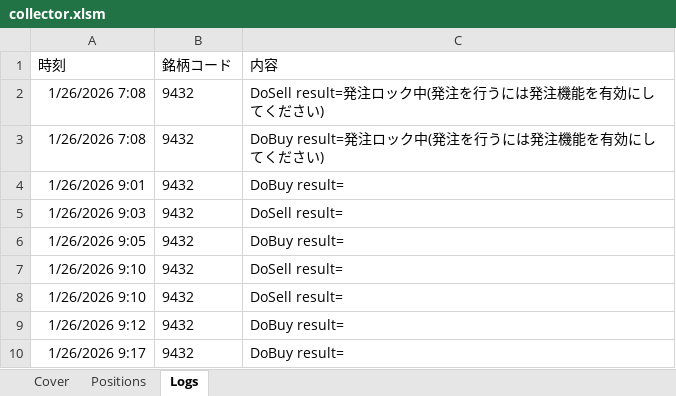
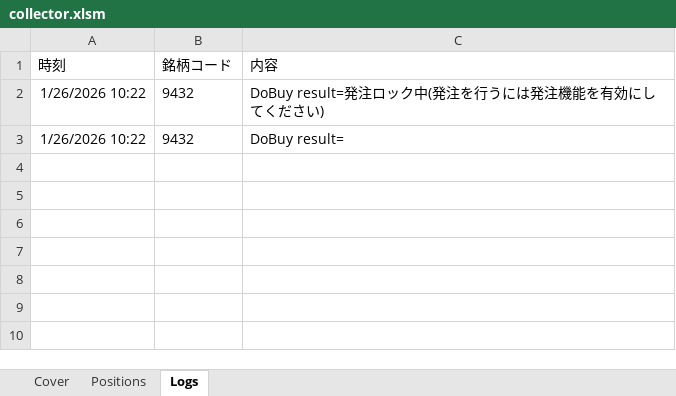
Before and after one commit to bitwalk123/kabuto, an Excel workbook: collector.xlsm, sheet Logs, drawn as a sheet; values as stored, in another font and other column widths than the file's, no borders; removed rows and columns are numbered as before the commit, all else as after; the diff names each change by its address in the sheet, - before the commit and + after, or states it on an @@ line.

```diff
--- a/collector.xlsm (sheet Logs)
+++ b/collector.xlsm (sheet Logs)
-row 2: 1/26/2026 7:08 | 9432 | DoSell result=発注ロック中(発注を行うには発注機能を有効にしてください)
-A2 (時刻): 1/26/2026 7:08
+A2 (時刻): 1/26/2026 10:22
-A3 (時刻): 1/26/2026 9:01
+A3 (時刻): 1/26/2026 10:22
-row 5: 1/26/2026 9:03 | 9432 | DoSell result=
-row 6: 1/26/2026 9:05 | 9432 | DoBuy result=
-row 7: 1/26/2026 9:10 | 9432 | DoSell result=
-row 8: 1/26/2026 9:10 | 9432 | DoSell result=
-row 9: 1/26/2026 9:12 | 9432 | DoBuy result=
-row 10: 1/26/2026 9:17 | 9432 | DoBuy result=
```
Also changed, not shown: sheet Cover, 5 other files.
